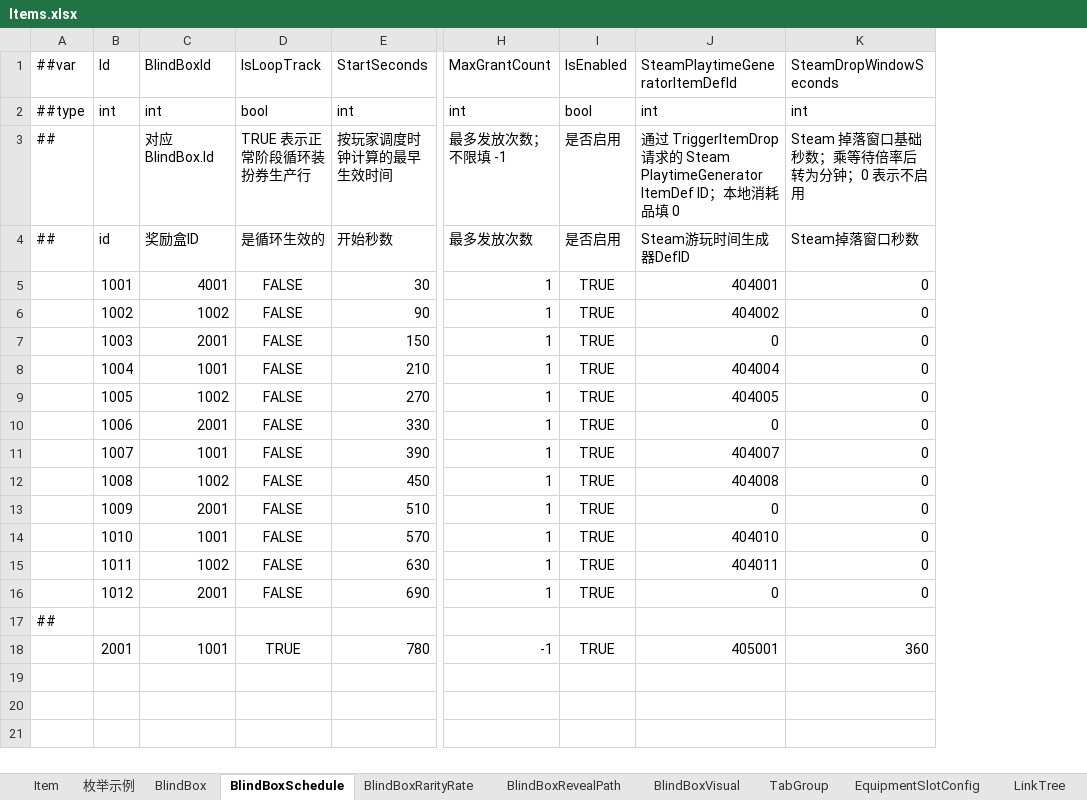
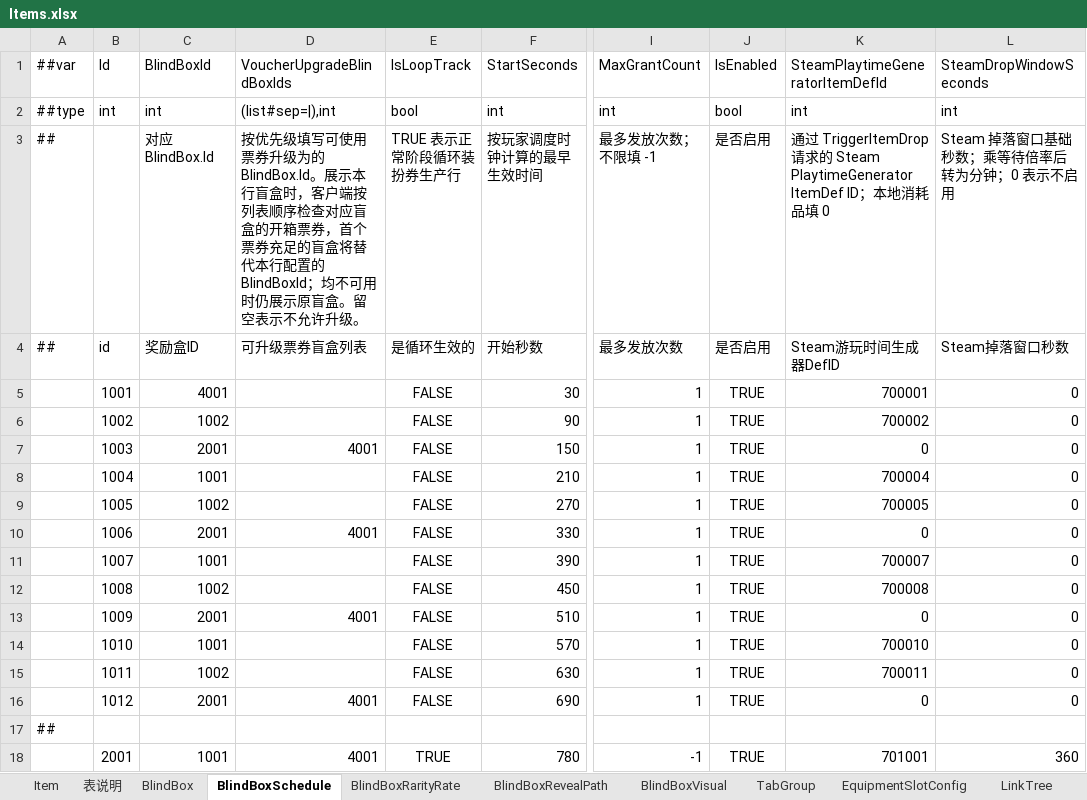
Before and after one commit to SeananTQ/lucky-dog-pub-2026, an Excel workbook: luban-excels/bak/xlsx/Items.xlsx, sheet BlindBoxSchedule, drawn as a sheet; only a part is shown, gaps mark what is left out; values as stored, in another font and other column widths than the file's, no borders; addresses are those after the commit; the diff names each change by its address in the sheet, - before the commit and + after, or states it on an @@ line.

```diff
--- a/luban-excels/bak/xlsx/Items.xlsx (sheet BlindBoxSchedule)
+++ b/luban-excels/bak/xlsx/Items.xlsx (sheet BlindBoxSchedule)
-sheet tab: 枚举示例
+sheet tab: 表说明
+column D (VoucherUpgradeBlindBoxIds), rows 2-18: (list#sep=|),int | 按优先级填写可使用票券升级为的 BlindBox.Id。展示本行盲盒时，客户端按列表顺序检查对应盲盒的开箱票券，首个票券充足的盲盒将替代本行配置的 BlindBoxId；均不可用时仍展示原盲盒。留空表示不允许升级。 | 可升级票券盲盒列表 |  |  | 4001 |  |  | 4001 |  |  | 4001 |  |  | 4001 |  | 4001
-K5 (SteamPlaytimeGeneratorItemDefId): 404001
+K5 (SteamPlaytimeGeneratorItemDefId): 700001
-K6 (SteamPlaytimeGeneratorItemDefId): 404002
+K6 (SteamPlaytimeGeneratorItemDefId): 700002
-K8 (SteamPlaytimeGeneratorItemDefId): 404004
+K8 (SteamPlaytimeGeneratorItemDefId): 700004
-K9 (SteamPlaytimeGeneratorItemDefId): 404005
+K9 (SteamPlaytimeGeneratorItemDefId): 700005
-K11 (SteamPlaytimeGeneratorItemDefId): 404007
+K11 (SteamPlaytimeGeneratorItemDefId): 700007
-K12 (SteamPlaytimeGeneratorItemDefId): 404008
+K12 (SteamPlaytimeGeneratorItemDefId): 700008
-K14 (SteamPlaytimeGeneratorItemDefId): 404010
+K14 (SteamPlaytimeGeneratorItemDefId): 700010
-K15 (SteamPlaytimeGeneratorItemDefId): 404011
+K15 (SteamPlaytimeGeneratorItemDefId): 700011
-K18 (SteamPlaytimeGeneratorItemDefId): 405001
+K18 (SteamPlaytimeGeneratorItemDefId): 701001
```
Also changed, not shown: sheet SteamItemDef, sheet 表说明, sheet BlindBox, sheet LinkTree, sheet BlindBoxRarityRate, other sheet tabs, luban-excels/bak/xlsx/Main.xlsx, luban-excels/xlsx/Main.xlsx, 6 other files.
